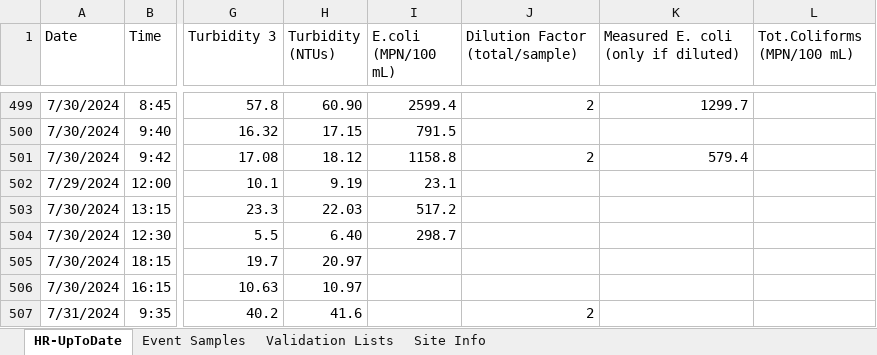
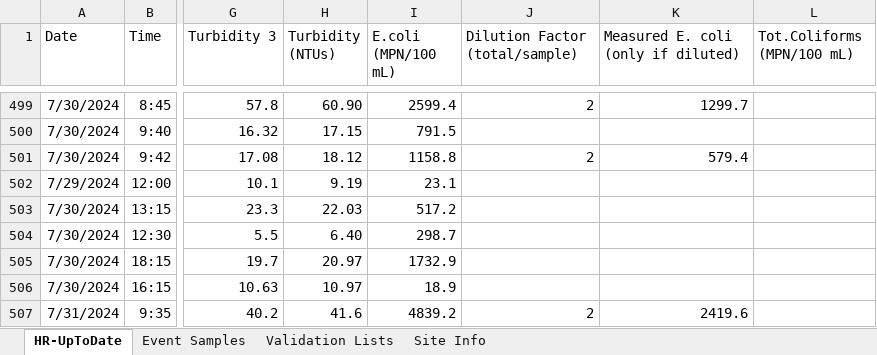
Before and after one commit to rjwood11/Water_Watch_Prototype, an Excel workbook: HR-UpToDate.xlsx, sheet HR-UpToDate, drawn as a sheet; only a part is shown, gaps mark what is left out; values as stored, in another font and other column widths than the file's, no borders; the diff names each change by its address in the sheet, - before the commit and + after, or states it on an @@ line.

```diff
--- a/HR-UpToDate.xlsx (sheet HR-UpToDate)
+++ b/HR-UpToDate.xlsx (sheet HR-UpToDate)
-I505 (E.coli (MPN/100 mL)): (empty)
+I505 (E.coli (MPN/100 mL)): 1732.9
-I506 (E.coli (MPN/100 mL)): (empty)
+I506 (E.coli (MPN/100 mL)): 18.9
-I507 (E.coli (MPN/100 mL)): (empty)
+I507 (E.coli (MPN/100 mL)): 4839.2
-K507: (empty)
+K507: 2419.6
```
Also changed, not shown: 3 other files.
